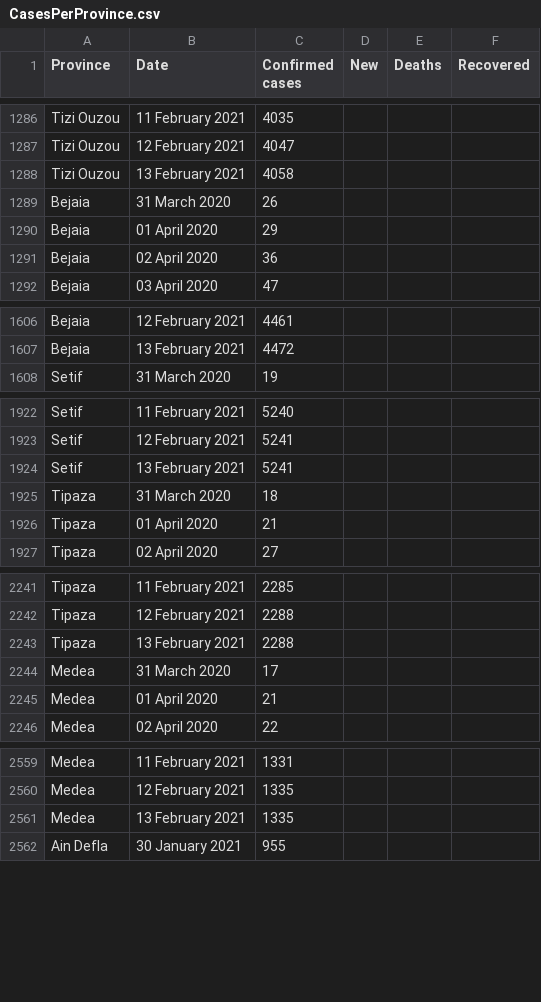
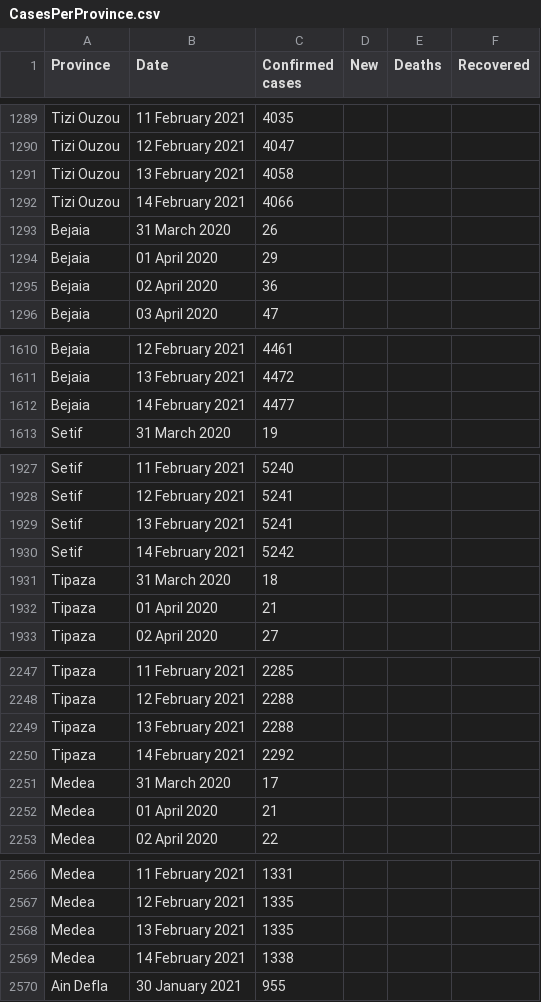
Before and after one commit to imadedd/COVID19Algeria, a CSV file: data/CasesPerProvince.csv, drawn as a sheet; only a part is shown, gaps mark what is left out; the diff covers the shown part only.

Commit message:
"CasesDailyUpdates" CSV file update until 14 February 2021 at 21.48 pm "CasesPerProvince" CSV file update until 14 February 2021 at 21.48 pm

```diff
--- a/data/CasesPerProvince.csv
+++ b/data/CasesPerProvince.csv
@@ -1288,2 +1291,3 @@ Tizi Ouzou,12 February 2021,4047,,,
 Tizi Ouzou,13 February 2021,4058,,,
+Tizi Ouzou,14 February 2021,4066,,,
 Bejaia,31 March 2020,26,,,
@@ -1607,2 +1611,3 @@ Bejaia,12 February 2021,4461,,,
 Bejaia,13 February 2021,4472,,,
+Bejaia,14 February 2021,4477,,,
 Setif,31 March 2020,19,,,
@@ -1924,2 +1929,3 @@ Setif,12 February 2021,5241,,,
 Setif,13 February 2021,5241,,,
+Setif,14 February 2021,5242,,,
 Tipaza,31 March 2020,18,,,
@@ -2243,2 +2249,3 @@ Tipaza,12 February 2021,2288,,,
 Tipaza,13 February 2021,2288,,,
+Tipaza,14 February 2021,2292,,,
 Medea,31 March 2020,17,,,
@@ -2561,2 +2568,3 @@ Medea,12 February 2021,1335,,,
 Medea,13 February 2021,1335,,,
+Medea,14 February 2021,1338,,,
 Ain Defla,30 January 2021,955,,,
```
Also changed, not shown: 43 added rows and 2 edited cells elsewhere in this file.
